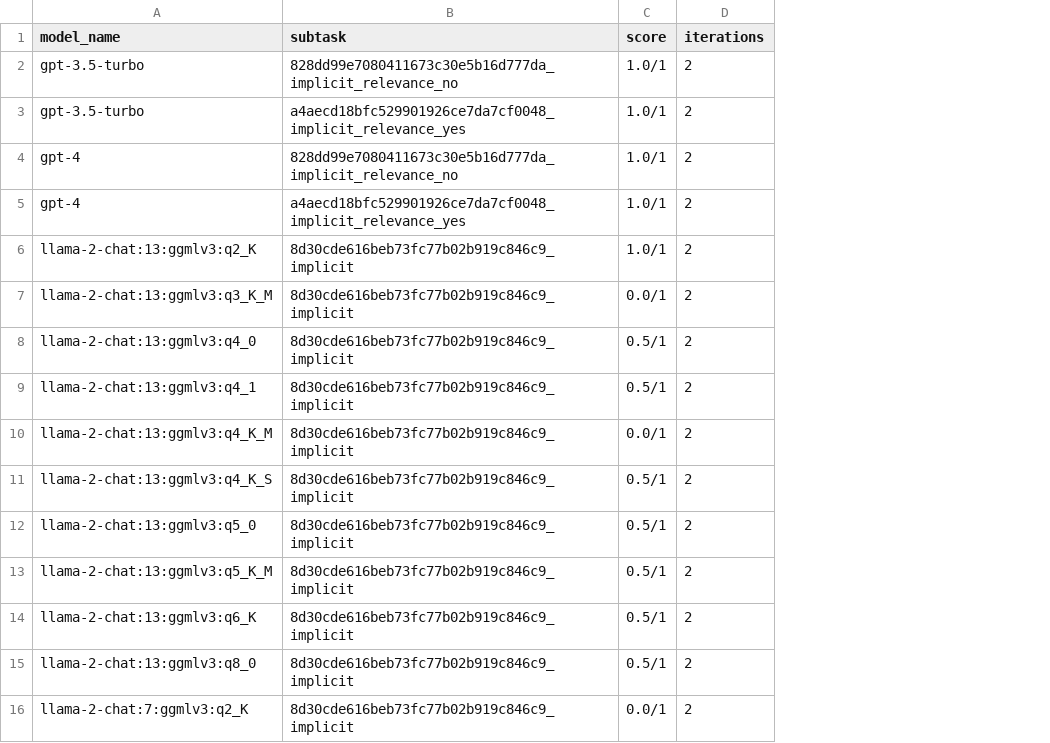
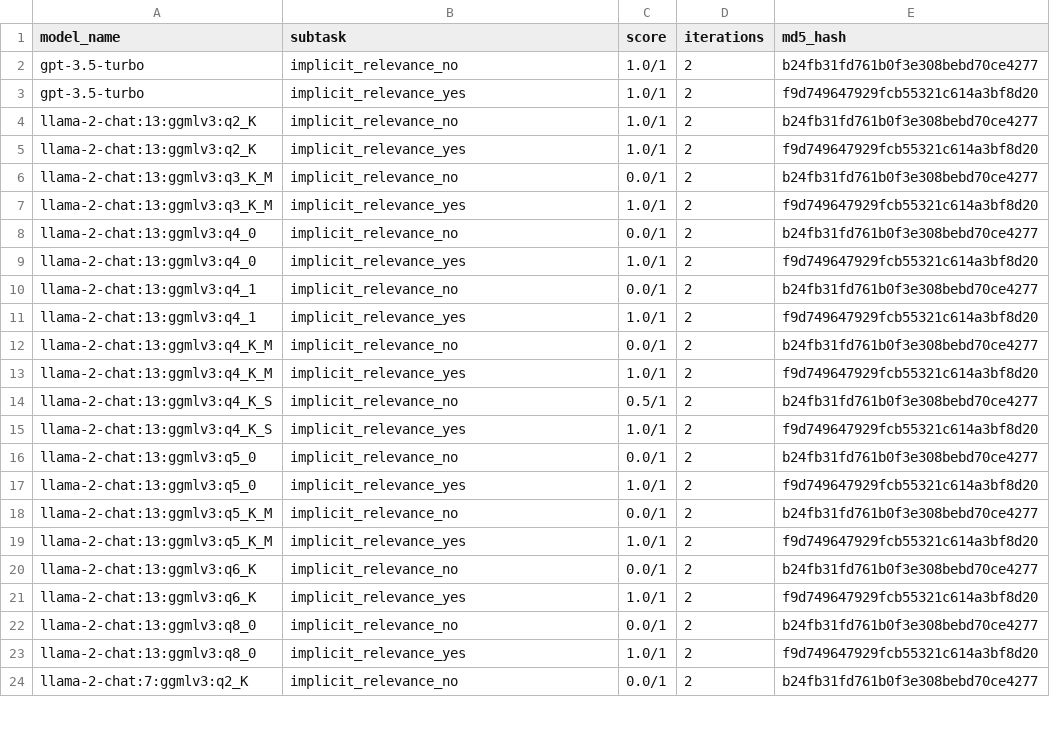
Before and after one commit to biocypher/biochatter, a CSV file: benchmark/results/implicit_relevance_of_multiple_fragments.csv, drawn as a sheet; only a part is shown; removed rows and columns are numbered as before the commit, all else as after; the diff covers the shown part only; the diff names each change by its address in the sheet, - before the commit and + after, or states it on an @@ line.

Commit message:
run benchmark

```diff
--- a/benchmark/results/implicit_relevance_of_multiple_fragments.csv
+++ b/benchmark/results/implicit_relevance_of_multiple_fragments.csv
+column E (md5_hash), rows 2-6: b24fb31fd761b0f3e308bebd70ce4277 | f9d749647929fcb55321c614a3bf8d20 | b24fb31fd761b0f3e308bebd70ce4277 | f9d749647929fcb55321c614a3bf8d20 | b24fb31fd761b0f3e308bebd70ce4277; row 8: b24fb31fd761b0f3e308bebd70ce4277; row 10: b24fb31fd761b0f3e308bebd70ce4277; row 12: b24fb31fd761b0f3e308bebd70ce4277; row 14: b24fb31fd761b0f3e308bebd70ce4277; row 16: b24fb31fd761b0f3e308bebd70ce4277; row 18: b24fb31fd761b0f3e308bebd70ce4277; row 20: b24fb31fd761b0f3e308bebd70ce4277; row 22: b24fb31fd761b0f3e308bebd70ce4277; row 24: b24fb31fd761b0f3e308bebd70ce4277
-B2 (subtask): 828dd99e7080411673c30e5b16d777da_implicit_relevance_no
+B2 (subtask): implicit_relevance_no
-B3 (subtask): a4aecd18bfc529901926ce7da7cf0048_implicit_relevance_yes
+B3 (subtask): implicit_relevance_yes
-A4 (model_name): gpt-4
+A4 (model_name): llama-2-chat:13:ggmlv3:q2_K
-B4 (subtask): 828dd99e7080411673c30e5b16d777da_implicit_relevance_no
+B4 (subtask): implicit_relevance_no
-row 5: gpt-4 | a4aecd18bfc529901926ce7da7cf0048_implicit_relevance_yes | 1.0/1 | 2
-B5 (subtask): 8d30cde616beb73fc77b02b919c846c9_implicit
+B5 (subtask): implicit_relevance_yes
-B6 (subtask): 8d30cde616beb73fc77b02b919c846c9_implicit
+B6 (subtask): implicit_relevance_no
+row 7: llama-2-chat:13:ggmlv3:q3_K_M | implicit_relevance_yes | 1.0/1 | 2 | f9d749647929fcb55321c614a3bf8d20
-B8 (subtask): 8d30cde616beb73fc77b02b919c846c9_implicit
+B8 (subtask): implicit_relevance_no
-C8 (score): 0.5/1
+C8 (score): 0.0/1
+row 9: llama-2-chat:13:ggmlv3:q4_0 | implicit_relevance_yes | 1.0/1 | 2 | f9d749647929fcb55321c614a3bf8d20
-B10 (subtask): 8d30cde616beb73fc77b02b919c846c9_implicit
+B10 (subtask): implicit_relevance_no
-C10 (score): 0.5/1
+C10 (score): 0.0/1
+row 11: llama-2-chat:13:ggmlv3:q4_1 | implicit_relevance_yes | 1.0/1 | 2 | f9d749647929fcb55321c614a3bf8d20
-B12 (subtask): 8d30cde616beb73fc77b02b919c846c9_implicit
+B12 (subtask): implicit_relevance_no
+row 13: llama-2-chat:13:ggmlv3:q4_K_M | implicit_relevance_yes | 1.0/1 | 2 | f9d749647929fcb55321c614a3bf8d20
-B14 (subtask): 8d30cde616beb73fc77b02b919c846c9_implicit
+B14 (subtask): implicit_relevance_no
+row 15: llama-2-chat:13:ggmlv3:q4_K_S | implicit_relevance_yes | 1.0/1 | 2 | f9d749647929fcb55321c614a3bf8d20
-B16 (subtask): 8d30cde616beb73fc77b02b919c846c9_implicit
+B16 (subtask): implicit_relevance_no
-C16 (score): 0.5/1
+C16 (score): 0.0/1
+row 17: llama-2-chat:13:ggmlv3:q5_0 | implicit_relevance_yes | 1.0/1 | 2 | f9d749647929fcb55321c614a3bf8d20
-B18 (subtask): 8d30cde616beb73fc77b02b919c846c9_implicit
+B18 (subtask): implicit_relevance_no
-C18 (score): 0.5/1
+C18 (score): 0.0/1
+row 19: llama-2-chat:13:ggmlv3:q5_K_M | implicit_relevance_yes | 1.0/1 | 2 | f9d749647929fcb55321c614a3bf8d20
-B20 (subtask): 8d30cde616beb73fc77b02b919c846c9_implicit
+B20 (subtask): implicit_relevance_no
-C20 (score): 0.5/1
+C20 (score): 0.0/1
+row 21: llama-2-chat:13:ggmlv3:q6_K | implicit_relevance_yes | 1.0/1 | 2 | f9d749647929fcb55321c614a3bf8d20
-B22 (subtask): 8d30cde616beb73fc77b02b919c846c9_implicit
+B22 (subtask): implicit_relevance_no
-C22 (score): 0.5/1
+C22 (score): 0.0/1
+row 23: llama-2-chat:13:ggmlv3:q8_0 | implicit_relevance_yes | 1.0/1 | 2 | f9d749647929fcb55321c614a3bf8d20
-B24 (subtask): 8d30cde616beb73fc77b02b919c846c9_implicit
+B24 (subtask): implicit_relevance_no
```
Also changed, not shown: 15 added rows and 19 edited cells elsewhere in this file, benchmark/results/end_to_end_query_generation.csv, benchmark/results/entity_selection.csv, 16 other files.
